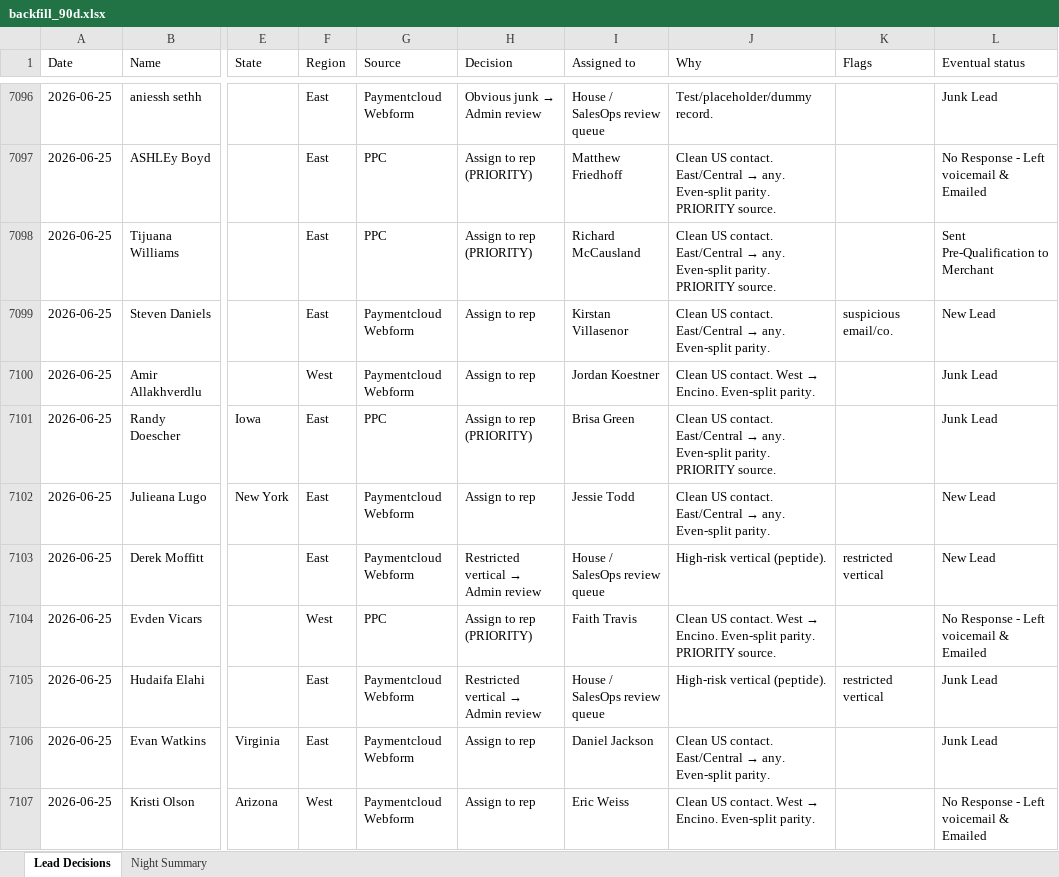
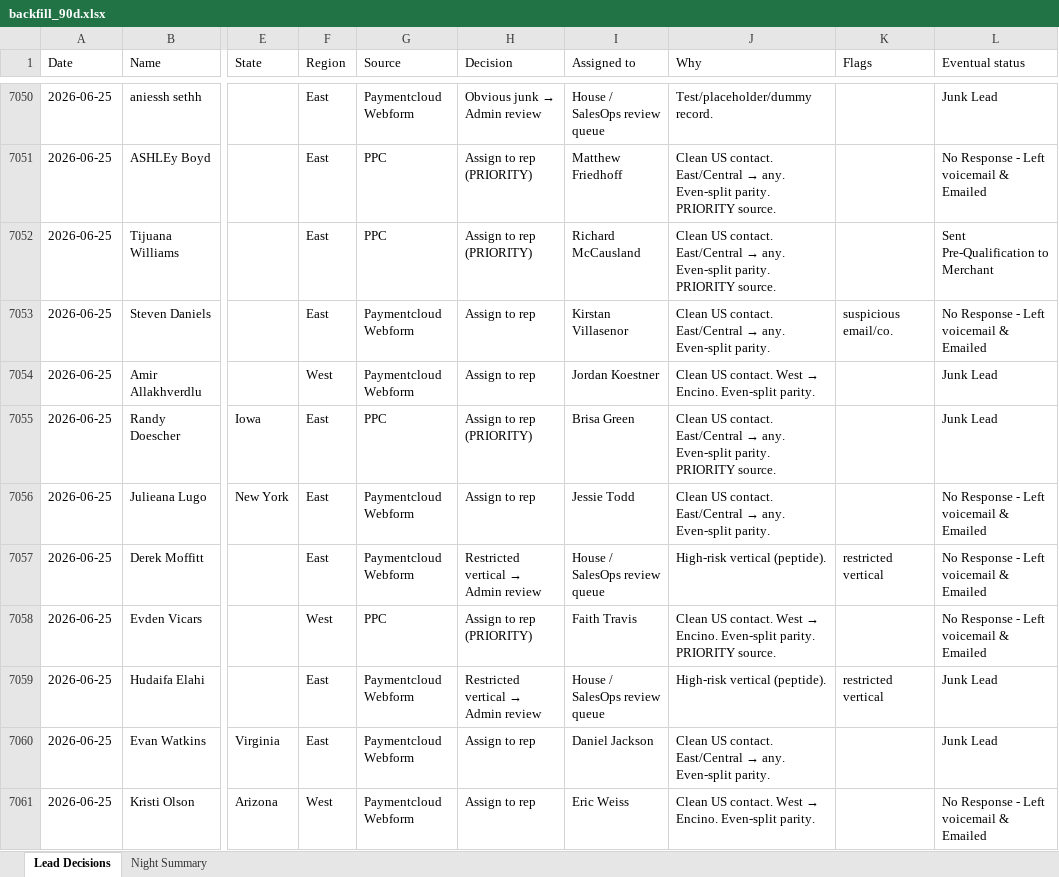
Before and after one commit to kurvnick/kurvpay-pcrep, an Excel workbook: logs/backfill_90d.xlsx, sheet Lead Decisions, drawn as a sheet; only a part is shown, gaps mark what is left out; values as stored, in another font and other column widths than the file's, no cell formats; addresses are those after the commit; the diff covers the shown part only; the diff names each change by its address in the sheet, - before the commit and + after, or states it on an @@ line.

Commit message:
Decision log 2026-06-26

```diff
--- a/logs/backfill_90d.xlsx (sheet Lead Decisions)
+++ b/logs/backfill_90d.xlsx (sheet Lead Decisions)
-L7053 (Eventual status): New Lead
+L7053 (Eventual status): No Response - Left voicemail & Emailed
-L7056:L7057 (Eventual status): New Lead
+L7056:L7057 (Eventual status): No Response - Left voicemail & Emailed
```
Also changed, not shown: 80 added rows, 50 removed rows and 653 edited cells elsewhere in this sheet, sheet Night Summary, cell formats.
